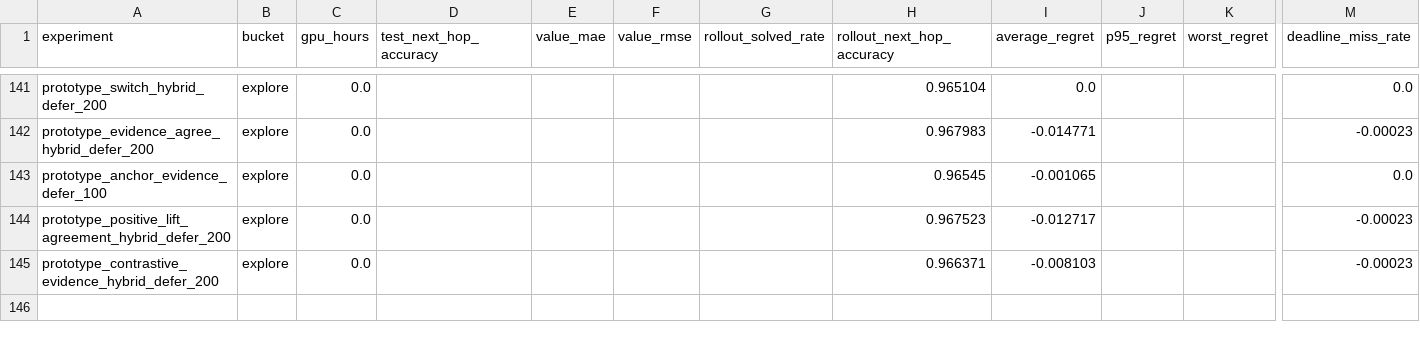
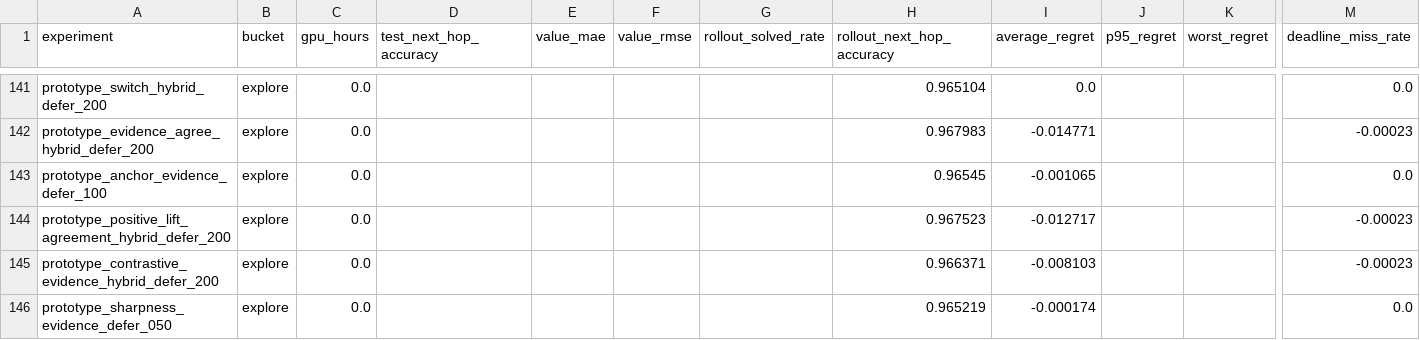
Before and after one commit to catid/gnn3, a CSV file: reports/plots/experiment_summary.csv, drawn as a sheet; only a part is shown, gaps mark what is left out; rows hold the shown columns only; the diff names each change by its address in the sheet, - before the commit and + after, or states it on an @@ line.

Commit message:
Add sharpness-aware evidence agreement experiment

```diff
--- a/reports/plots/experiment_summary.csv
+++ b/reports/plots/experiment_summary.csv
+row 146: prototype_sharpness_evidence_defer_050 | explore | 0.0 |  |  |  |  | 0.965219 | -0.000174 |  |  | 0.0
```
Also changed, not shown: 11 other files.
